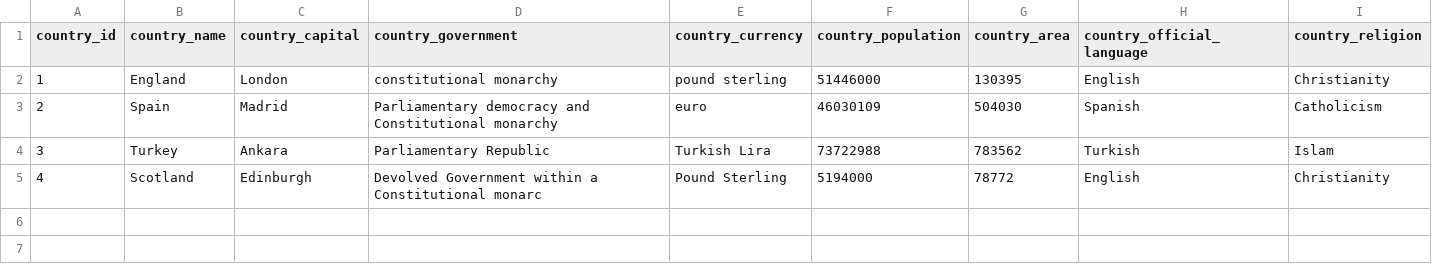
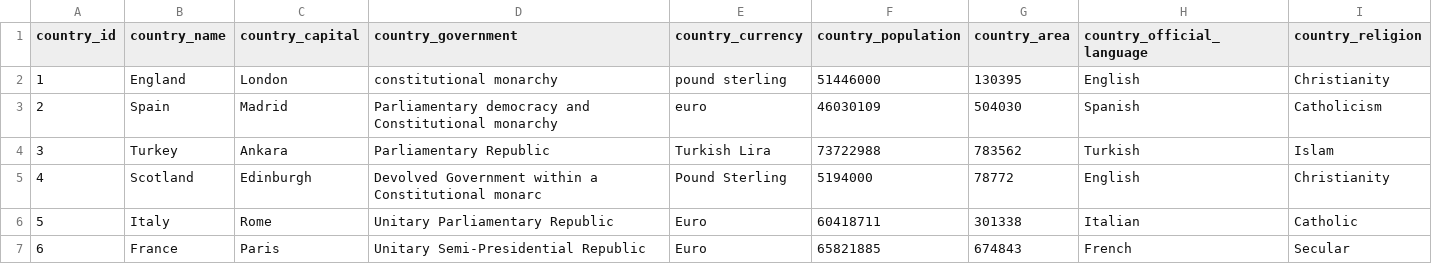
Before and after one commit to asams/europeanTravel, a CSV file: countries.csv, drawn as a sheet.

```diff
--- a/countries.csv
+++ b/countries.csv
@@ -5 +5,3 @@ country_id,country_name,country_capital,country_government,country_currency,coun
 4,Scotland,Edinburgh,Devolved Government within a Constitutional monarc,Pound Sterling,5194000,78772,English,Christianity
+5,Italy,Rome,Unitary Parliamentary Republic,Euro,60418711,301338,Italian,Catholic
+6,France,Paris,Unitary Semi-Presidential Republic,Euro,65821885,674843,French,Secular
```
Also changed, not shown: cities.csv, 1 other file.
